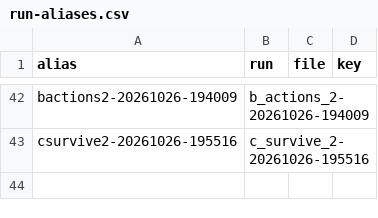
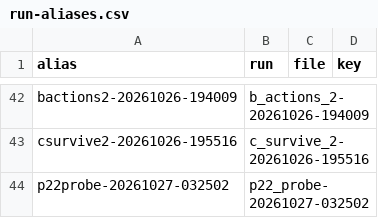
Before and after one commit to wengera/zomboid-mod-nutrition, a CSV file: docs/reference/run-aliases.csv, drawn as a sheet; only a part is shown, gaps mark what is left out; the diff names each change by its address in the sheet, - before the commit and + after, or states it on an @@ line.

Commit message:
Plan 22 probe artifact p22_probe-20261027-032502: an OnPlayerUpdate force-run runs and auto-walk steers, the JSON encoder holds the emit, the heavy-load drain is server-only at level 3

```diff
--- a/docs/reference/run-aliases.csv
+++ b/docs/reference/run-aliases.csv
+row 44: p22probe-20261027-032502 | p22_probe-20261027-032502
```
Also changed, not shown: 5 other files.
